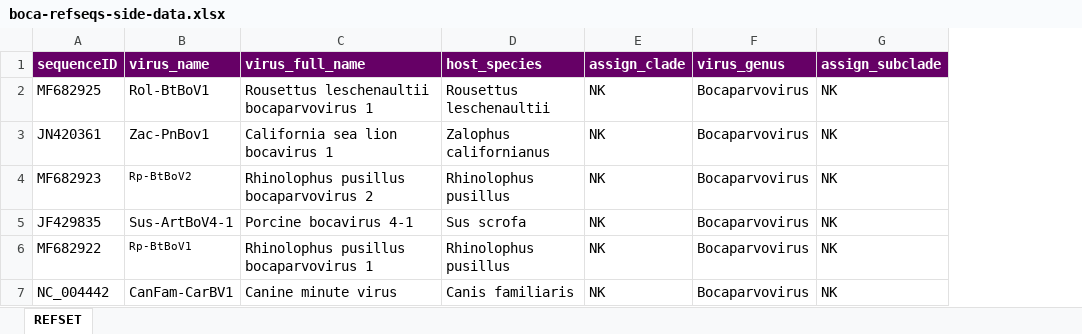
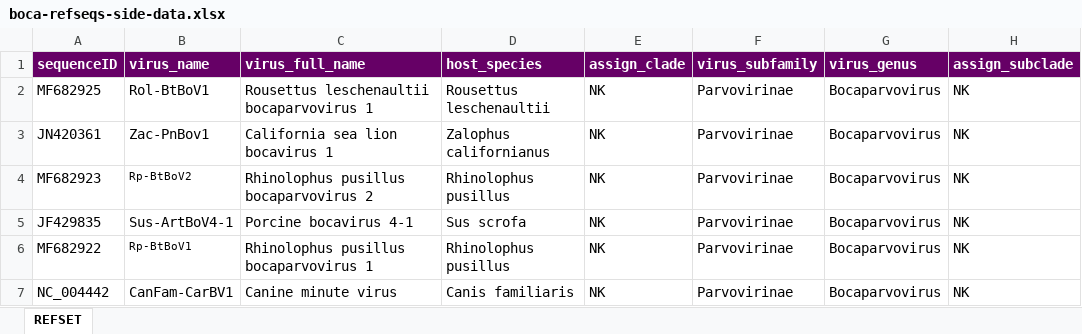
Before and after one commit to giffordlabcvr/Parvovirus-GLUE, an Excel workbook: tabular/genus/boca-refseqs-side-data.xlsx, sheet REFSET, drawn as a sheet; only a part is shown; values as stored, in another font and other column widths than the file's, no borders; the diff names each change by its address in the sheet, - before the commit and + after, or states it on an @@ line.

```diff
--- a/tabular/genus/boca-refseqs-side-data.xlsx (sheet REFSET)
+++ b/tabular/genus/boca-refseqs-side-data.xlsx (sheet REFSET)
+column F (virus_subfamily), rows 2-7: all Parvovirinae
```
Also changed, not shown: tabular/genus/ave-refseqs-side-data.xlsx, tabular/genus/copi-refseqs-side-data.xlsx, 30 other files.
